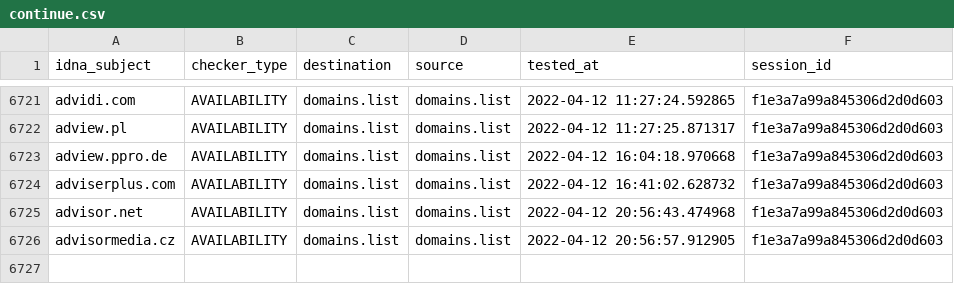
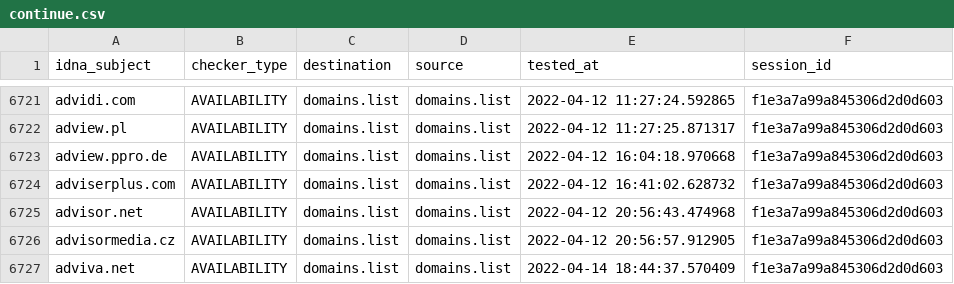
Before and after one commit to Ultimate-Hosts-Blacklist/Wiggum27_Blockers, a CSV file: output/domains.list/continue.csv, drawn as a sheet; only a part is shown, gaps mark what is left out.

```diff
--- a/output/domains.list/continue.csv
+++ b/output/domains.list/continue.csv
@@ -6726 +6726,2 @@ advisor.net,AVAILABILITY,domains.list,domains.list,2022-04-12 20:56:43.474968,f1
 advisormedia.cz,AVAILABILITY,domains.list,domains.list,2022-04-12 20:56:57.912905,f1e3a7a99a845306d2d0d603
+adviva.net,AVAILABILITY,domains.list,domains.list,2022-04-14 18:44:37.570409,f1e3a7a99a845306d2d0d603
```
Also changed, not shown: 6 other files.
